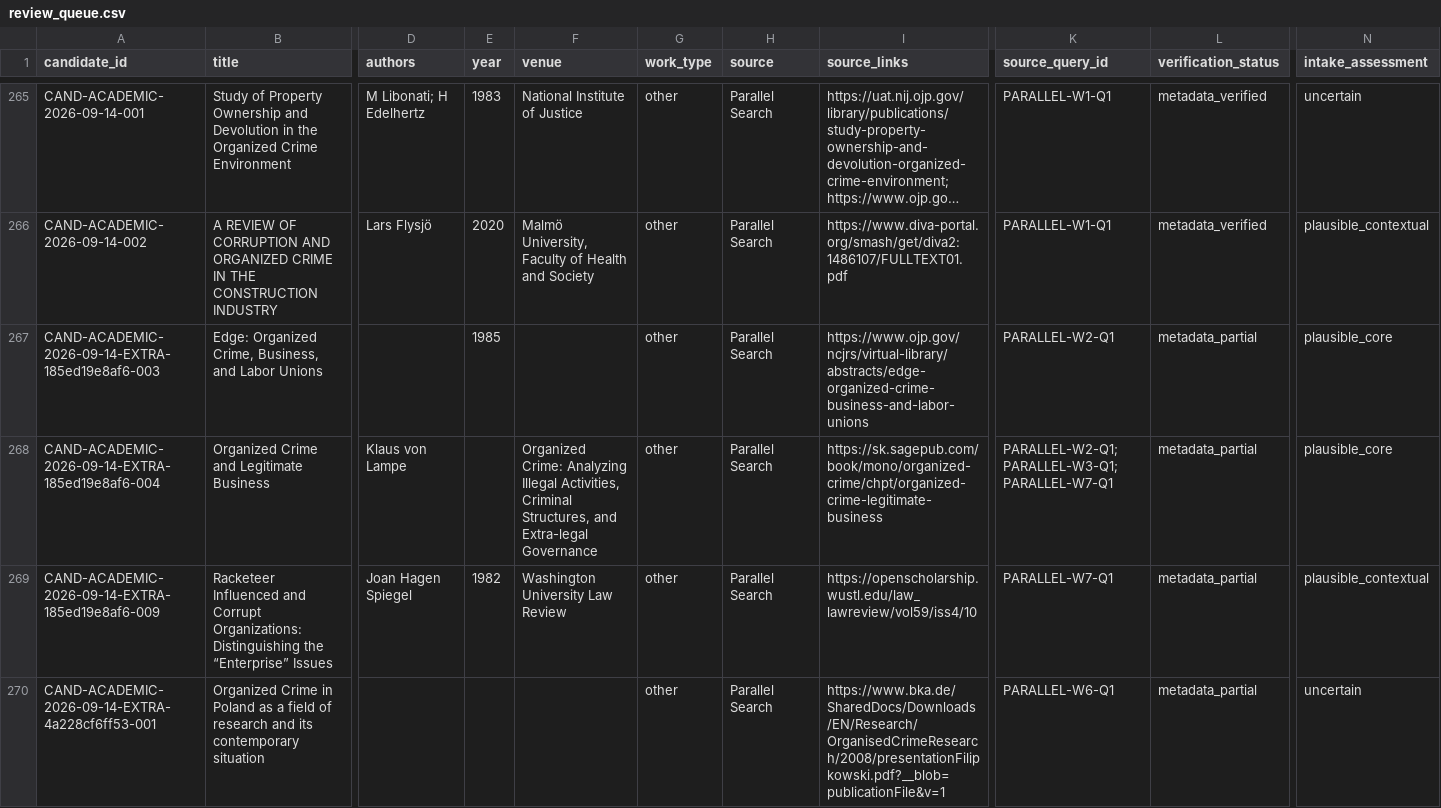
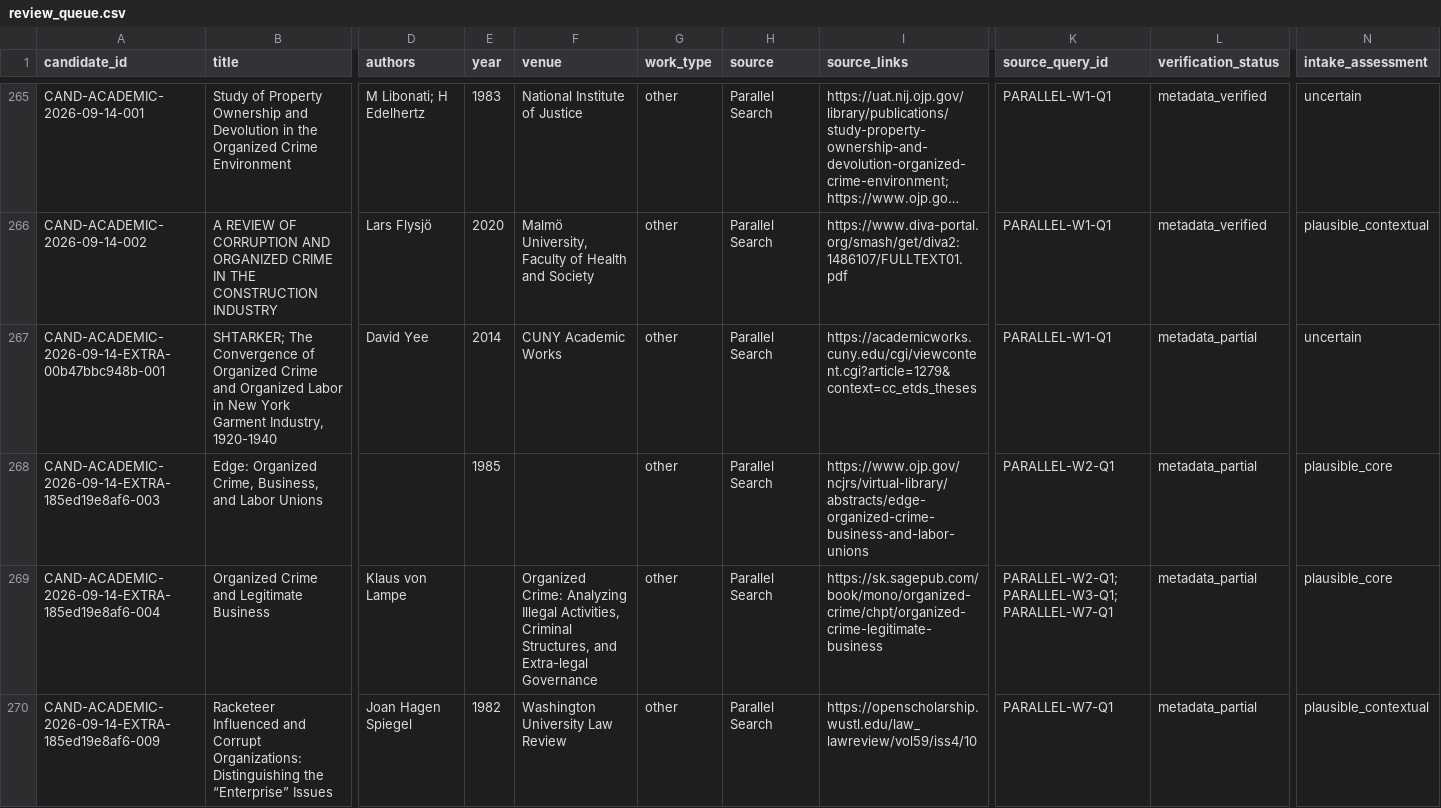
Before and after one commit to colazeta/criminal_infiltration_in_legal_economy_review, a CSV file: data/curation/review_queue.csv, drawn as a sheet; only a part is shown, gaps mark what is left out; the shorter side is filled out with more unchanged rows; long unchanged cells end in …; rows hold the shown columns only; the diff names each change by its address in the sheet, - before the commit and + after, or states it on an @@ line.

```diff
--- a/data/curation/review_queue.csv
+++ b/data/curation/review_queue.csv
+row 267: CAND-ACADEMIC-2026-09-14-EXTRA-00b47bbc948b-001 | SHTARKER; The Convergence of Organized Crime and Organized Labor in New York Garment Industry, 1920-1940 | David Yee | 2014 | CUNY Academic Works | other | Parallel Search | https://academicworks.cuny.edu/cgi/viewcontent.cgi?article=1279&context=cc_etds_theses | PARALLEL-W1-Q1 | metadata_partial | uncertain
```
Also changed, not shown: data/curation/abstract_coverage.csv, data/curation/access_coverage.csv, 4 other files.
